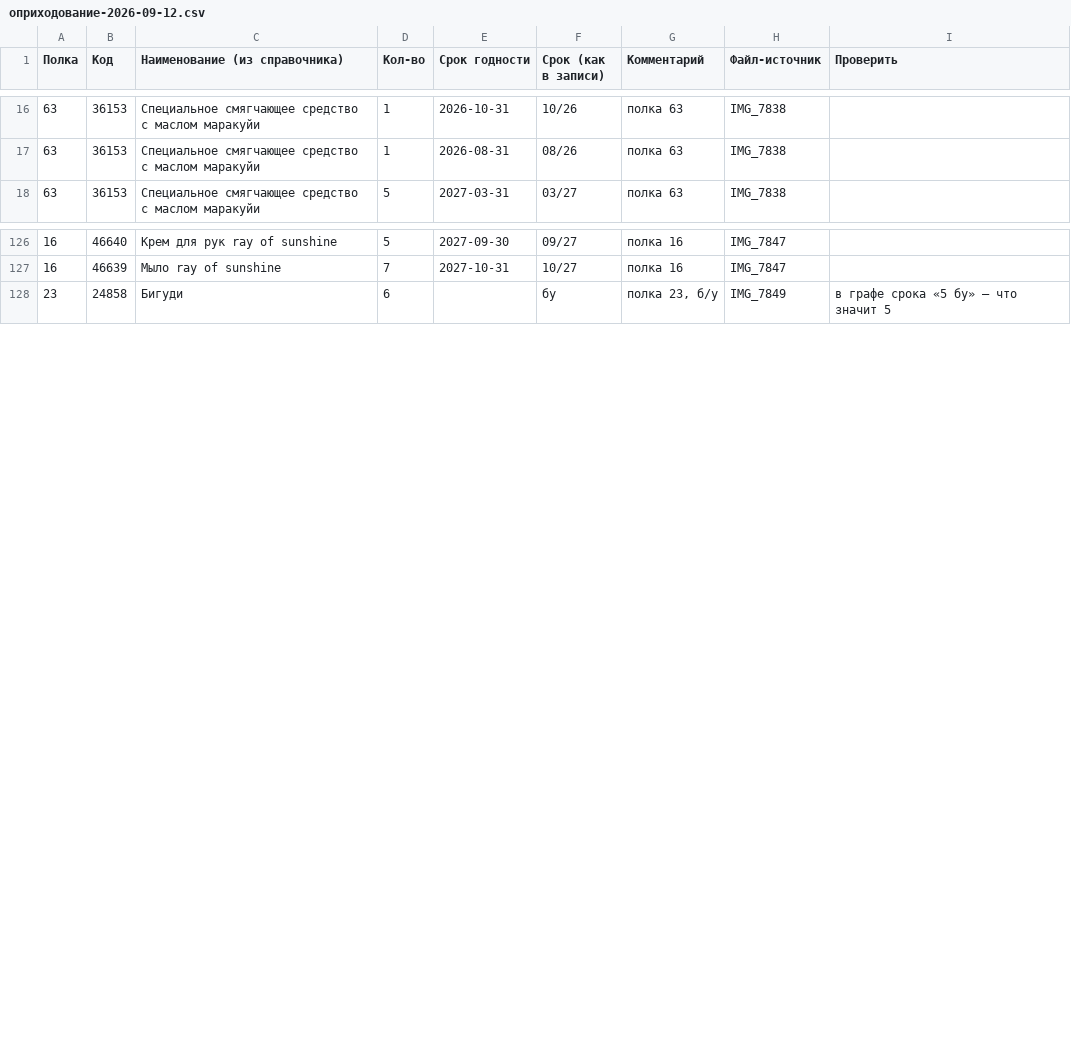
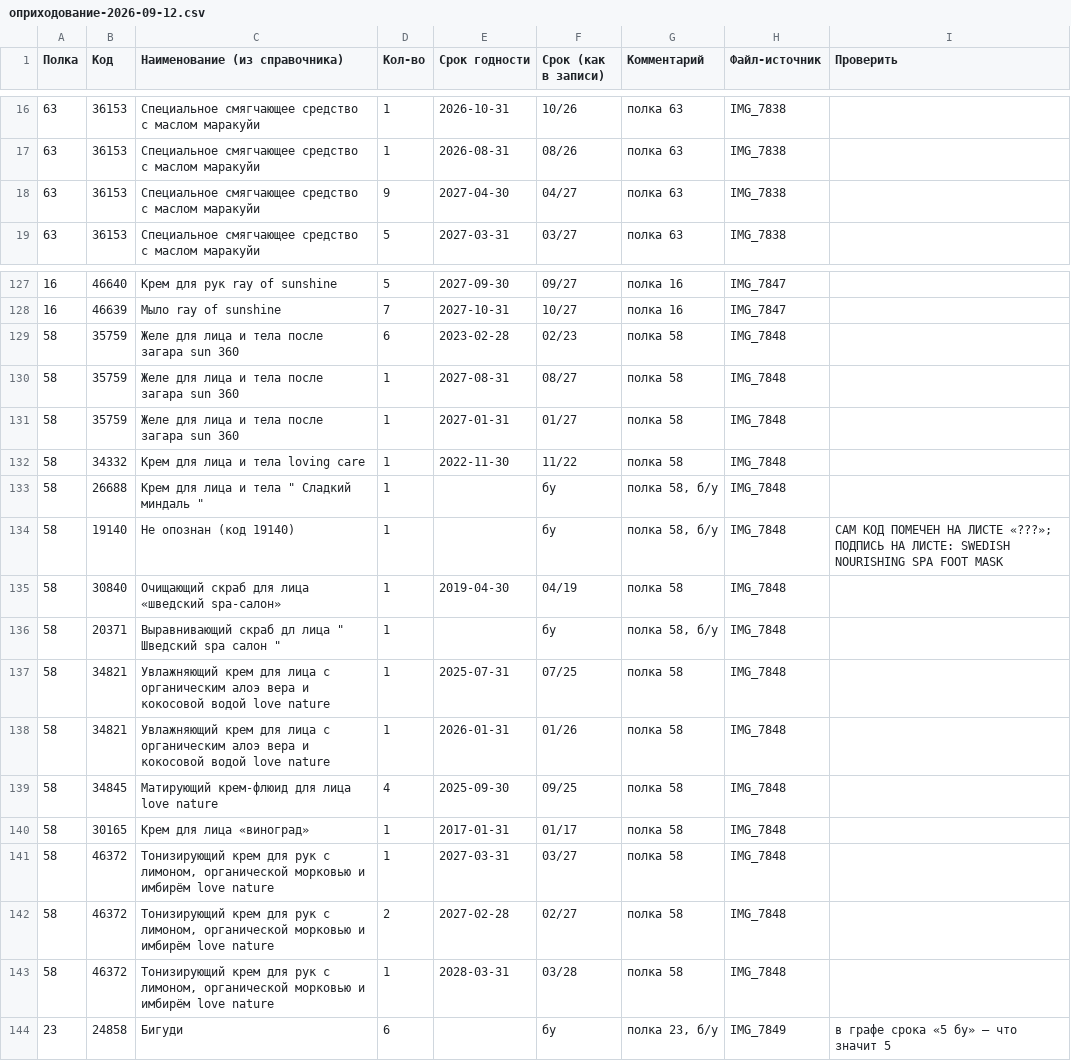
Before and after one commit to viktorplus/myorishop, a CSV file: reports/оприходование-2026-09-12.csv, drawn as a sheet; only a part is shown, gaps mark what is left out; the diff covers the shown part only; the diff names each change by its address in the sheet, - before the commit and + after, or states it on an @@ line.

```diff
--- a/reports/оприходование-2026-09-12.csv
+++ b/reports/оприходование-2026-09-12.csv
+row 18: 63 | 36153 | Специальное смягчающее средство с маслом маракуйи | 9 | 2027-04-30 | 04/27 | полка 63 | IMG_7838
+row 129: 58 | 35759 | Желе для лица и тела после загара sun 360 | 6 | 2023-02-28 | 02/23 | полка 58 | IMG_7848
+row 130: 58 | 35759 | Желе для лица и тела после загара sun 360 | 1 | 2027-08-31 | 08/27 | полка 58 | IMG_7848
+row 131: 58 | 35759 | Желе для лица и тела после загара sun 360 | 1 | 2027-01-31 | 01/27 | полка 58 | IMG_7848
+row 132: 58 | 34332 | Крем для лица и тела loving care | 1 | 2022-11-30 | 11/22 | полка 58 | IMG_7848
+row 133: 58 | 26688 | Крем для лица и тела " Сладкий миндаль " | 1 |  | бу | полка 58, б/у | IMG_7848
+row 134: 58 | 19140 | Не опознан (код 19140) | 1 |  | бу | полка 58, б/у | IMG_7848 | САМ КОД ПОМЕЧЕН НА ЛИСТЕ «???»; ПОДПИСЬ НА ЛИСТЕ: SWEDISH NOURISHING SPA FOOT MASK
+row 135: 58 | 30840 | Очищающий скраб для лица «шведский spa-салон» | 1 | 2019-04-30 | 04/19 | полка 58 | IMG_7848
+row 136: 58 | 20371 | Выравнивающий скраб дл лица " Шведский spa салон " | 1 |  | бу | полка 58, б/у | IMG_7848
+row 137: 58 | 34821 | Увлажняющий крем для лица с органическим алоэ вера и кокосовой водой love nature | 1 | 2025-07-31 | 07/25 | полка 58 | IMG_7848
+row 138: 58 | 34821 | Увлажняющий крем для лица с органическим алоэ вера и кокосовой водой love nature | 1 | 2026-01-31 | 01/26 | полка 58 | IMG_7848
+row 139: 58 | 34845 | Матирующий крем-флюид для лица love nature | 4 | 2025-09-30 | 09/25 | полка 58 | IMG_7848
+row 140: 58 | 30165 | Крем для лица «виноград» | 1 | 2017-01-31 | 01/17 | полка 58 | IMG_7848
+row 141: 58 | 46372 | Тонизирующий крем для рук с лимоном, органической морковью и имбирём love nature | 1 | 2027-03-31 | 03/27 | полка 58 | IMG_7848
+row 142: 58 | 46372 | Тонизирующий крем для рук с лимоном, органической морковью и имбирём love nature | 2 | 2027-02-28 | 02/27 | полка 58 | IMG_7848
+row 143: 58 | 46372 | Тонизирующий крем для рук с лимоном, органической морковью и имбирём love nature | 1 | 2028-03-31 | 03/28 | полка 58 | IMG_7848
```
Also changed, not shown: 2 added rows and 9 edited cells elsewhere in this file, 3 other files.
